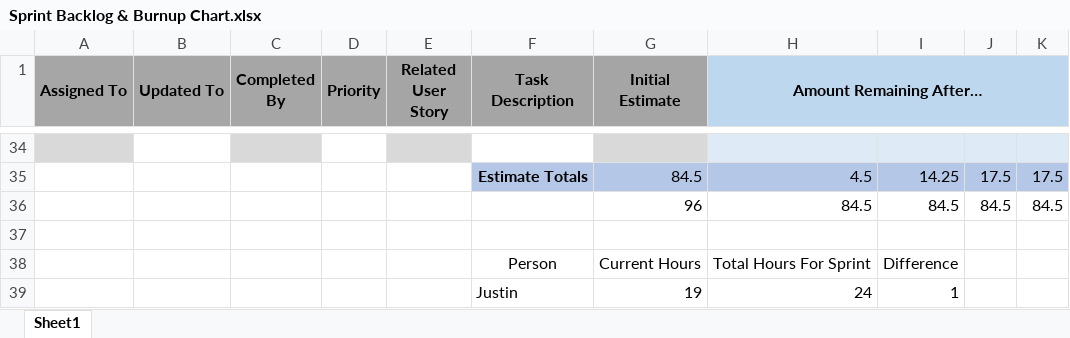
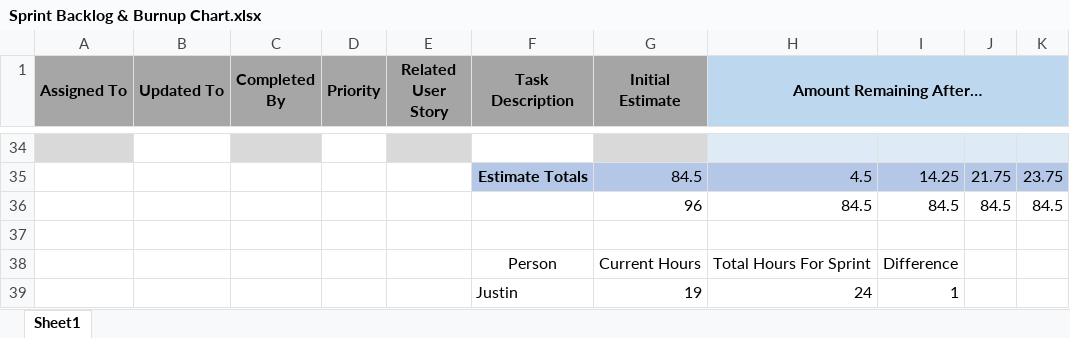
Before and after one commit to almanzayeni/Group5NutritionTracker, an Excel workbook: sprints/sprint2/Sprint Backlog & Burnup Chart.xlsx, sheet Sheet1, drawn as a sheet; only a part is shown, gaps mark what is left out; values as stored, in another font and other column widths than the file's, no borders; charts and pictures not drawn; the diff covers the shown part only; the diff names each change by its address in the sheet, - before the commit and + after, or states it on an @@ line.

```diff
--- a/sprints/sprint2/Sprint Backlog & Burnup Chart.xlsx (sheet Sheet1)
+++ b/sprints/sprint2/Sprint Backlog & Burnup Chart.xlsx (sheet Sheet1)
-J35: 17.5
+J35: 21.75
-K35: 17.5
+K35: 23.75
```
Also changed, not shown: 25 edited cells elsewhere in this sheet, charts or pictures, sprints/sprint3/Sprint Backlog & Burnup Chart.xlsx, 3 other files.
